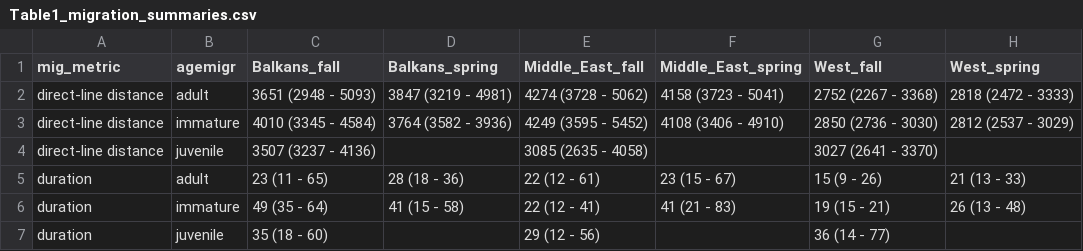
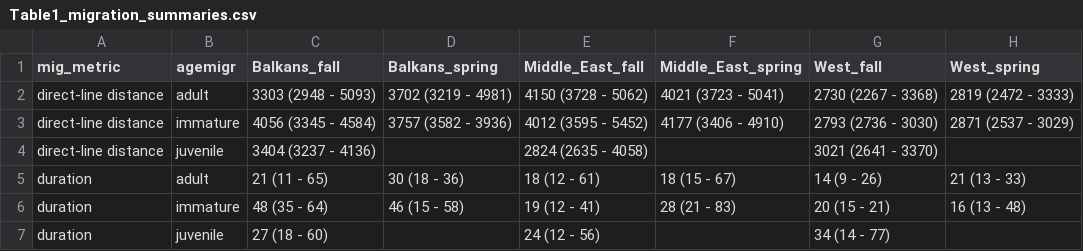
Before and after one commit to steffenoppel/EGVUmigration, a CSV file: Table1_migration_summaries.csv, drawn as a sheet; only a part is shown; the diff covers the shown part only.

Commit message:
fixed Table 1
changed from mean to median in summary table

```diff
--- a/Table1_migration_summaries.csv
+++ b/Table1_migration_summaries.csv
@@ -1,7 +1,7 @@
 mig_metric,agemigr,Balkans_fall,Balkans_spring,Middle_East_fall,Middle_East_spring,West_fall,West_spring
-direct-line distance,adult,3651 (2948 - 5093),3847 (3219 - 4981),4274 (3728 - 5062),4158 (3723 - 5041),2752 (2267 - 3368),2818 (2472 - 3333)
-direct-line distance,immature,4010 (3345 - 4584),3764 (3582 - 3936),4249 (3595 - 5452),4108 (3406 - 4910),2850 (2736 - 3030),2812 (2537 - 3029)
-direct-line distance,juvenile,3507 (3237 - 4136),,3085 (2635 - 4058),,3027 (2641 - 3370),
-duration,adult,23 (11 - 65),28 (18 - 36),22 (12 - 61),23 (15 - 67),15 (9 - 26),21 (13 - 33)
-duration,immature,49 (35 - 64),41 (15 - 58),22 (12 - 41),41 (21 - 83),19 (15 - 21),26 (13 - 48)
-duration,juvenile,35 (18 - 60),,29 (12 - 56),,36 (14 - 77),
+direct-line distance,adult,3303 (2948 - 5093),3702 (3219 - 4981),4150 (3728 - 5062),4021 (3723 - 5041),2730 (2267 - 3368),2819 (2472 - 3333)
+direct-line distance,immature,4056 (3345 - 4584),3757 (3582 - 3936),4012 (3595 - 5452),4177 (3406 - 4910),2793 (2736 - 3030),2871 (2537 - 3029)
+direct-line distance,juvenile,3404 (3237 - 4136),,2824 (2635 - 4058),,3021 (2641 - 3370),
+duration,adult,21 (11 - 65),30 (18 - 36),18 (12 - 61),18 (15 - 67),14 (9 - 26),21 (13 - 33)
+duration,immature,48 (35 - 64),46 (15 - 58),19 (12 - 41),28 (21 - 83),20 (15 - 21),16 (13 - 48)
+duration,juvenile,27 (18 - 60),,24 (12 - 56),,34 (14 - 77),
```
Also changed, not shown: 72 edited cells elsewhere in this file, 1 other file.
